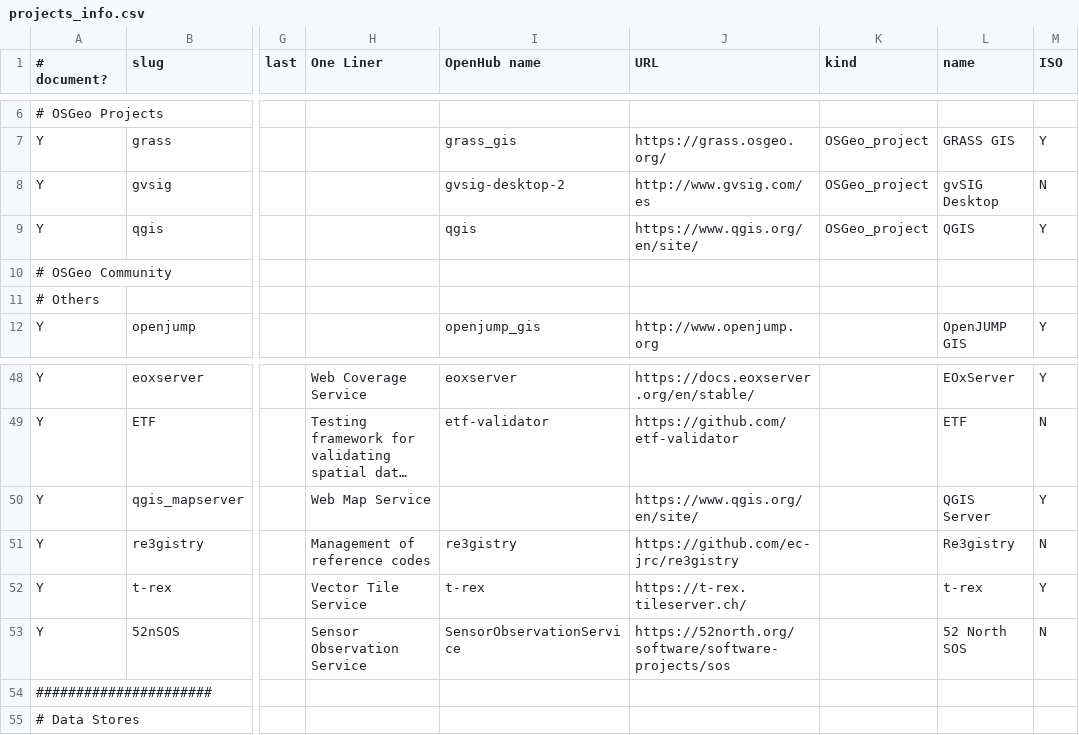
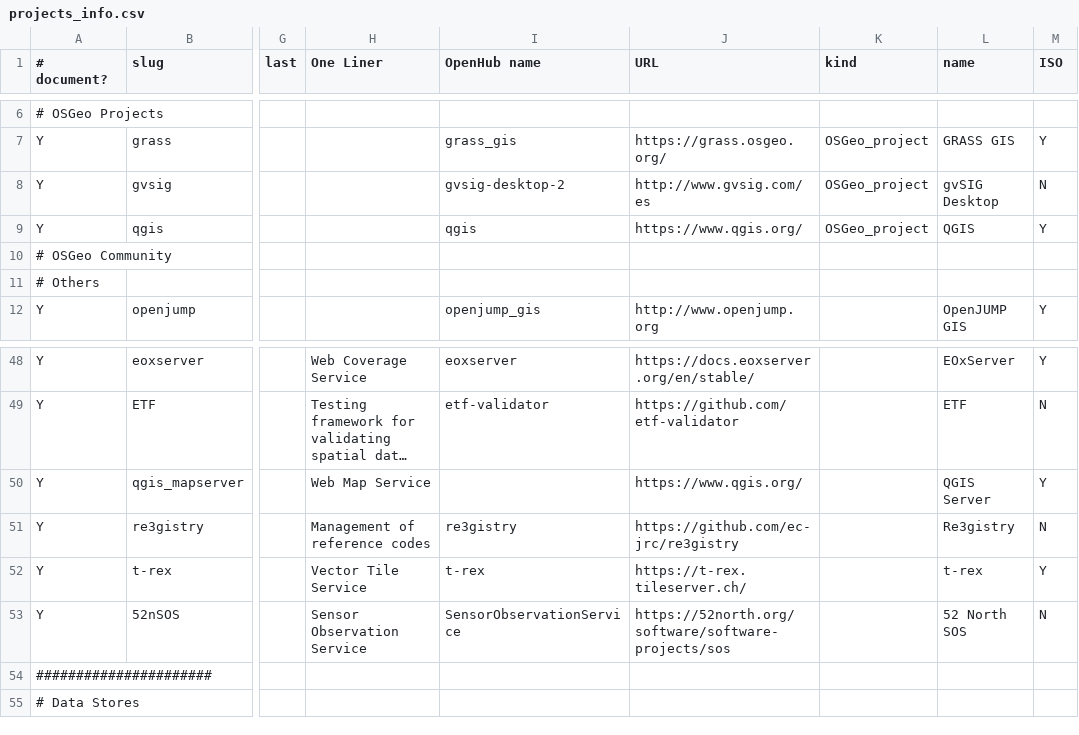
Before and after one commit to OSGeo/OSGeoLive-doc, a CSV file: projects_info.csv, drawn as a sheet; only a part is shown, gaps mark what is left out; long unchanged cells end in …; the diff names each change by its address in the sheet, - before the commit and + after, or states it on an @@ line.

```diff
--- a/projects_info.csv
+++ b/projects_info.csv
-J9 (URL): https://www.qgis.org/en/site/
+J9 (URL): https://www.qgis.org/
-J50 (URL): https://www.qgis.org/en/site/
+J50 (URL): https://www.qgis.org/
```
Also changed, not shown: 42 other files.
